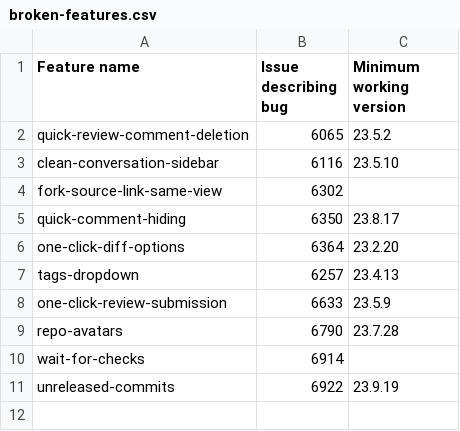
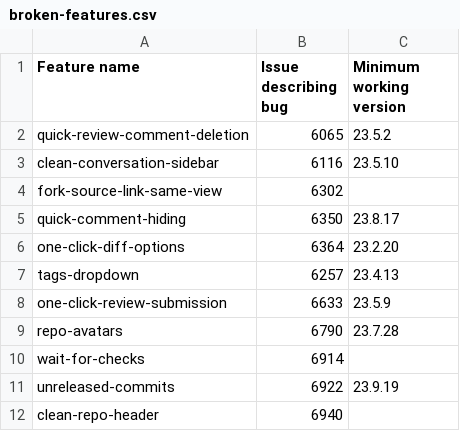
Before and after one commit to refined-github/yolo, a CSV file: broken-features.csv, drawn as a sheet; the diff names each change by its address in the sheet, - before the commit and + after, or states it on an @@ line.

Commit message:
Update broken-features.csv

```diff
--- a/broken-features.csv
+++ b/broken-features.csv
+row 12: clean-repo-header | 6940
```
